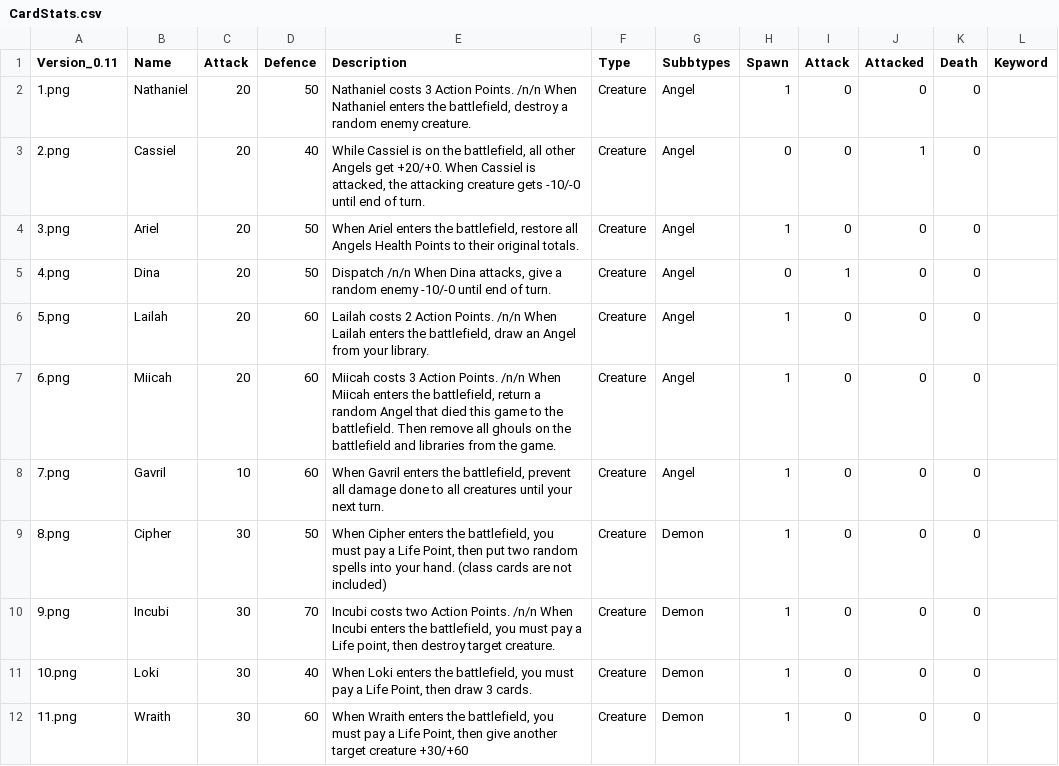
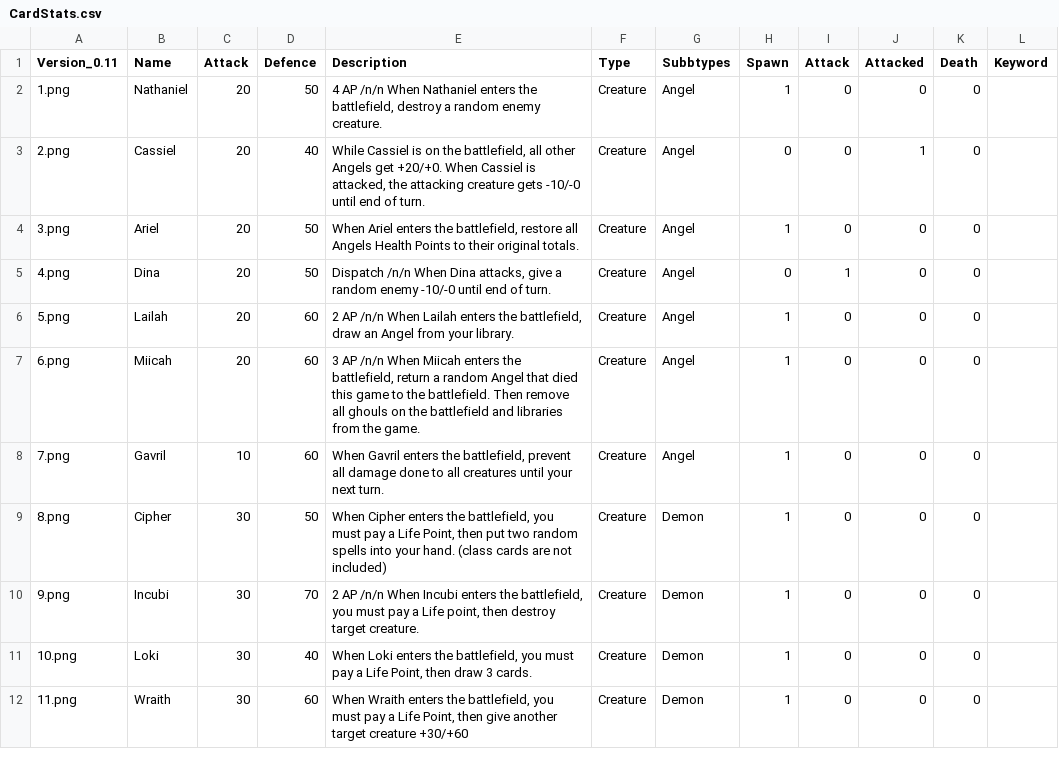
Before and after one commit to jonbruce2002/CardGame, a CSV file: CardStats.csv, drawn as a sheet; only a part is shown; the diff covers the shown part only.

```diff
--- a/CardStats.csv
+++ b/CardStats.csv
@@ -1,3 +1,3 @@
 Version_0.11;Name;Attack;Defence;Description;Type;Subbtypes;Spawn;Attack;Attacked;Death;Keyword
-1.png;Nathaniel;20;50;Nathaniel costs 3 Action Points. /n/n When Nathaniel enters the battlefield, destroy a random enemy creature. ;Creature;Angel ;1;0;0;0;
+1.png;Nathaniel;20;50;4 AP /n/n When Nathaniel enters the battlefield, destroy a random enemy creature. ;Creature;Angel ;1;0;0;0;
 2.png;Cassiel;20;40;While Cassiel is on the battlefield, all other Angels get +20/+0. When Cassiel is attacked, the attacking creature gets -10/-0 until end of turn. ;Creature;Angel ;0;0;1;0;
@@ -5,7 +5,7 @@ Version_0.11;Name;Attack;Defence;Description;Type;Subbtypes;Spawn;Attack;Attacke
 4.png;Dina;20;50;Dispatch /n/n When Dina attacks, give a random enemy -10/-0 until end of turn. ;Creature;Angel ;0;1;0;0;
-5.png;Lailah;20;60;Lailah costs 2 Action Points. /n/n When Lailah enters the battlefield, draw an Angel from your library. ;Creature;Angel ;1;0;0;0;
-6.png;Miicah;20;60;Miicah costs 3 Action Points. /n/n When Miicah enters the battlefield, return a random Angel that died this game to the battlefield. Then remove all ghouls on the battlefield and libraries from the game. ;Creature;Angel ;1;0;0;0;
+5.png;Lailah;20;60;2 AP /n/n When Lailah enters the battlefield, draw an Angel from your library. ;Creature;Angel ;1;0;0;0;
+6.png;Miicah;20;60;3 AP /n/n When Miicah enters the battlefield, return a random Angel that died this game to the battlefield. Then remove all ghouls on the battlefield and libraries from the game. ;Creature;Angel ;1;0;0;0;
 7.png;Gavril;10;60;When Gavril enters the battlefield, prevent all damage done to all creatures until your next turn. ;Creature;Angel ;1;0;0;0;
 8.png;Cipher;30;50;When Cipher enters the battlefield, you must pay a Life Point, then put two random spells into your hand. (class cards are not included) ;Creature;Demon;1;0;0;0;
-9.png;Incubi ;30;70;Incubi costs two Action Points. /n/n When Incubi enters the battlefield, you must pay a Life point, then destroy target creature. ;Creature;Demon;1;0;0;0;
+9.png;Incubi ;30;70;2 AP /n/n When Incubi enters the battlefield, you must pay a Life point, then destroy target creature. ;Creature;Demon;1;0;0;0;
 10.png;Loki;30;40;When Loki enters the battlefield, you must pay a Life Point, then draw 3 cards.;Creature;Demon;1;0;0;0;
```
Also changed, not shown: 22 added rows and 1 edited cell elsewhere in this file.
